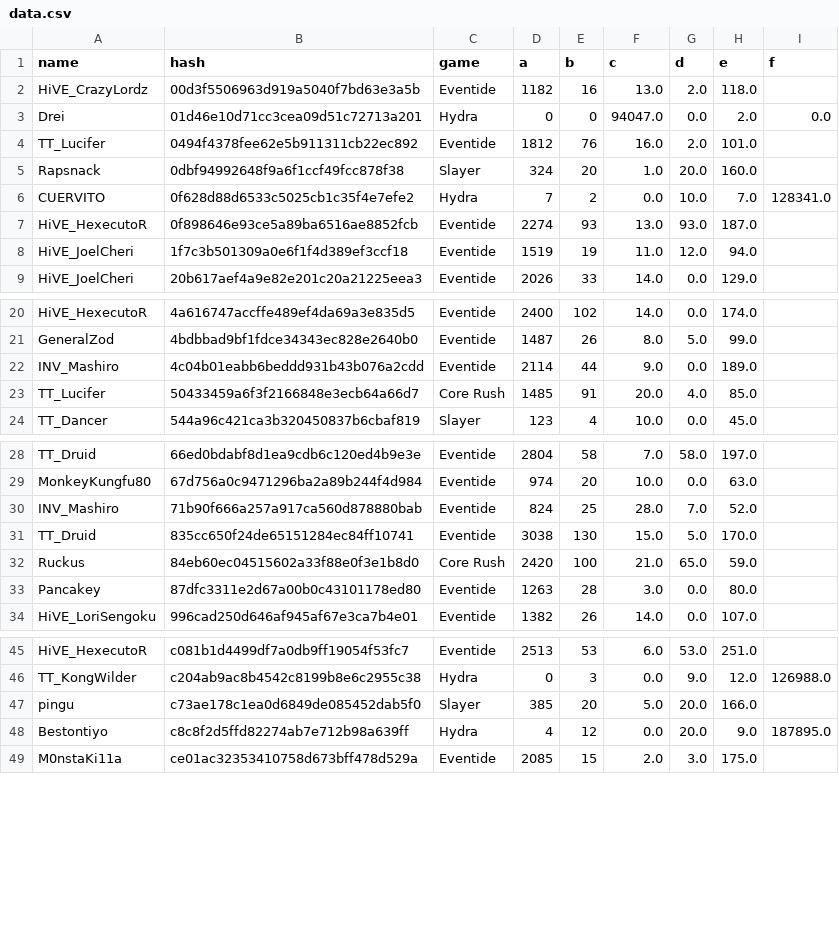
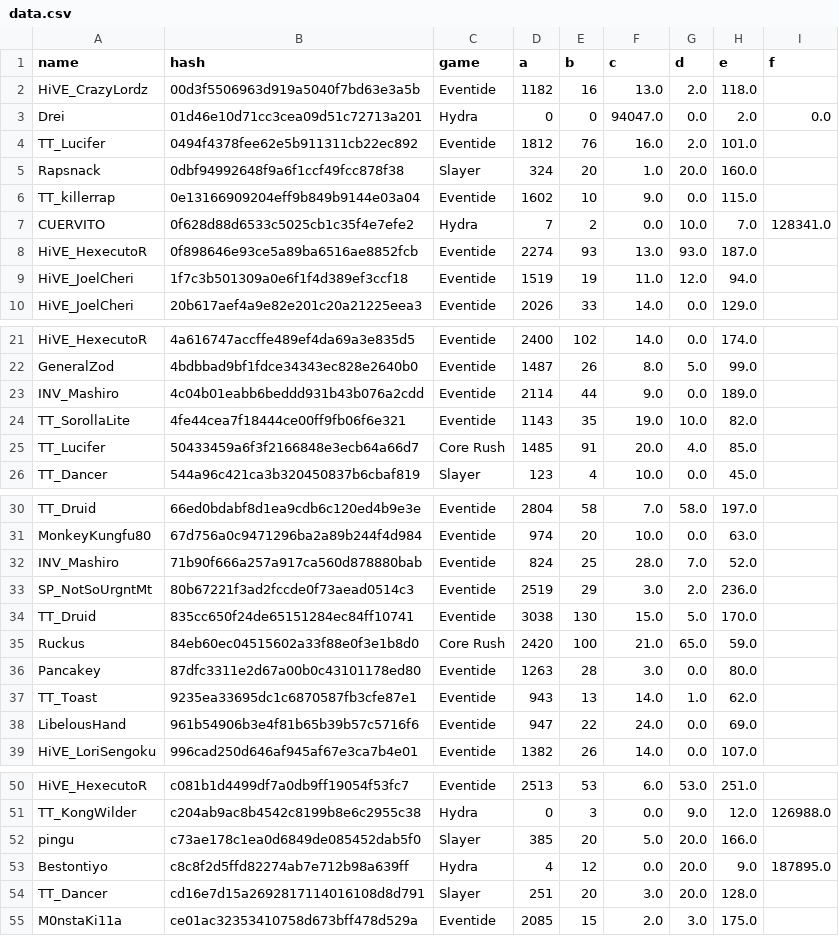
Before and after one commit to catalystblack/catalystblack.github.io, a CSV file: csv/data.csv, drawn as a sheet; only a part is shown, gaps mark what is left out; the diff names each change by its address in the sheet, - before the commit and + after, or states it on an @@ line.

Commit message:
data upload

```diff
--- a/csv/data.csv
+++ b/csv/data.csv
+row 6: TT_killerrap | 0e13166909204eff9b849b9144e03a04 | Eventide | 1602 | 10 | 9.0 | 0.0 | 115.0
+row 24: TT_SorollaLite | 4fe44cea7f18444ce00ff9fb06f6e321 | Eventide | 1143 | 35 | 19.0 | 10.0 | 82.0
+row 33: SP_NotSoUrgntMt | 80b67221f3ad2fccde0f73aead0514c3 | Eventide | 2519 | 29 | 3.0 | 2.0 | 236.0
+row 37: TT_Toast | 9235ea33695dc1c6870587fb3cfe87e1 | Eventide | 943 | 13 | 14.0 | 1.0 | 62.0
+row 38: LibelousHand | 961b54906b3e4f81b65b39b57c5716f6 | Eventide | 947 | 22 | 24.0 | 0.0 | 69.0
+row 54: TT_Dancer | cd16e7d15a2692817114016108d8d791 | Slayer | 251 | 20 | 3.0 | 20.0 | 128.0
```
Also changed, not shown: csv/eventide/assists.csv, csv/eventide/kills.csv, 12 other files.
